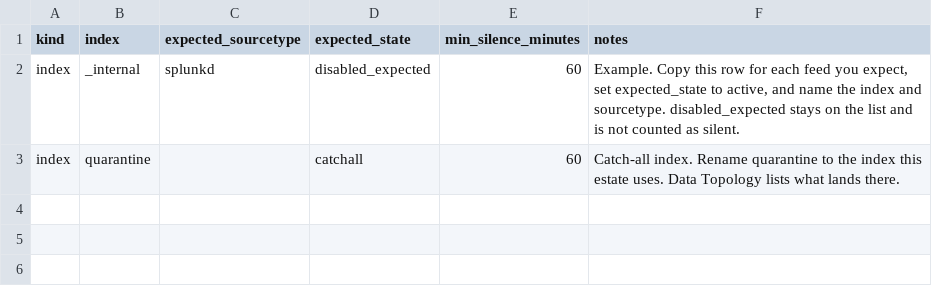
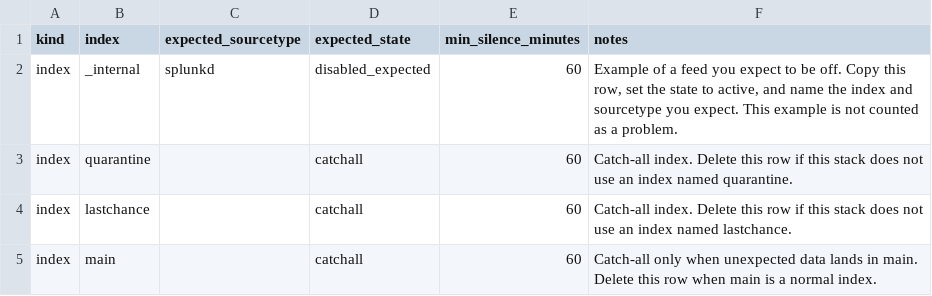
Before and after one commit to dertown/splnkhealthderek, a CSV file: lookups/feed_catalog.csv, drawn as a sheet.

```diff
--- a/lookups/feed_catalog.csv
+++ b/lookups/feed_catalog.csv
@@ -1,3 +1,5 @@
 kind,index,expected_sourcetype,expected_state,min_silence_minutes,notes
-index,_internal,splunkd,disabled_expected,60,"Example. Copy this row for each feed you expect, set expected_state to active, and name the index and sourcetype. disabled_expected stays on the list and is not counted as silent."
-index,quarantine,,catchall,60,"Catch-all index. Rename quarantine to the index this estate uses. Data Topology lists what lands there."
+index,_internal,splunkd,disabled_expected,60,"Example of a feed you expect to be off. Copy this row, set the state to active, and name the index and sourcetype you expect. This example is not counted as a problem."
+index,quarantine,,catchall,60,"Catch-all index. Delete this row if this stack does not use an index named quarantine."
+index,lastchance,,catchall,60,"Catch-all index. Delete this row if this stack does not use an index named lastchance."
+index,main,,catchall,60,"Catch-all only when unexpected data lands in main. Delete this row when main is a normal index."
```
Also changed, not shown: 21 other files.
